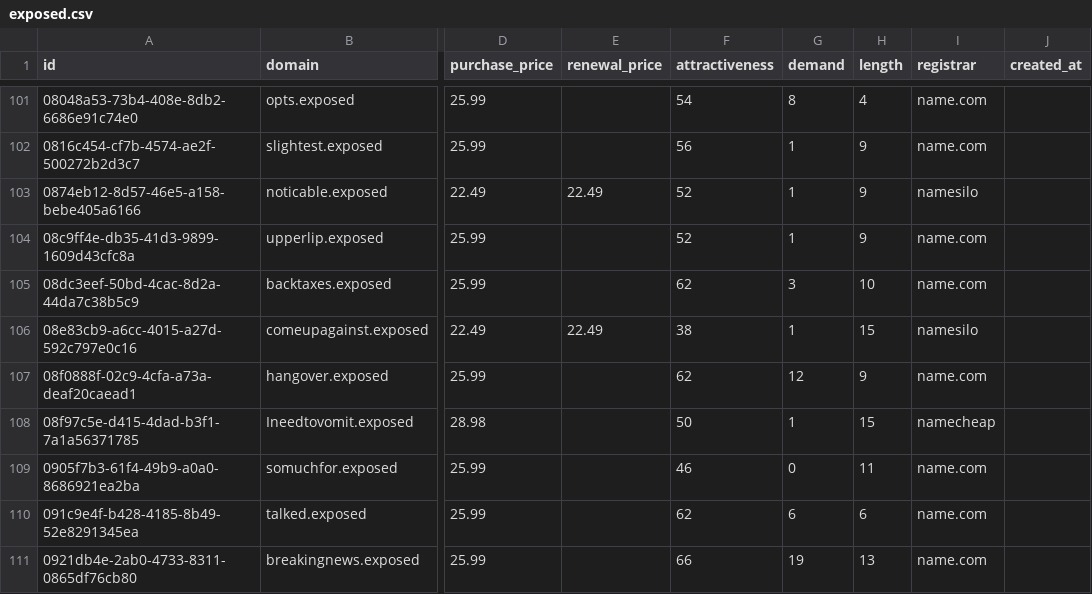
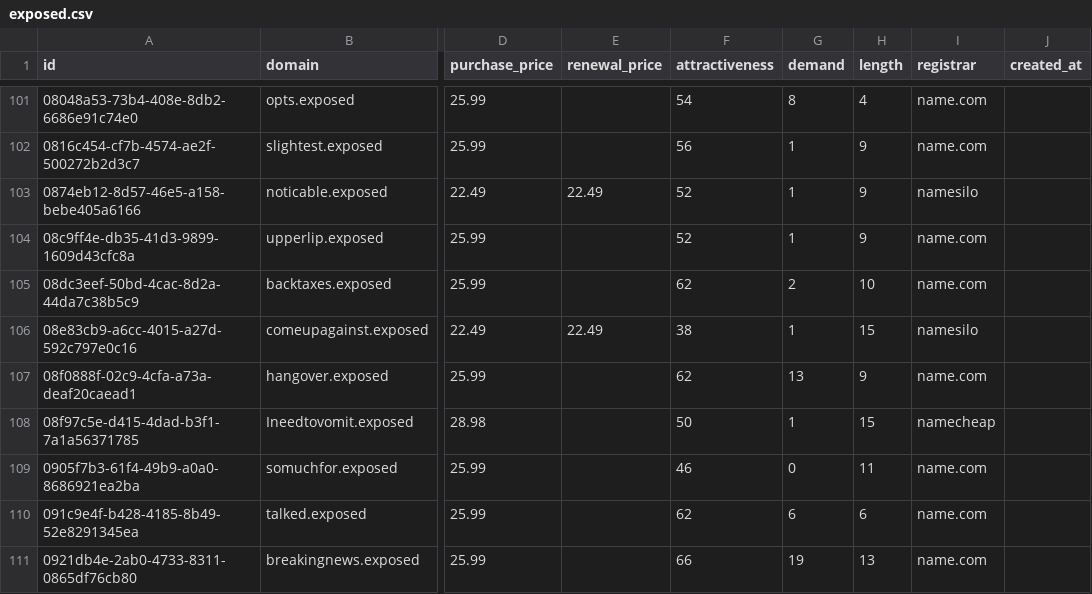
Before and after one commit to UniqueDomains/exposed-oneword-domains, a CSV file: exposed.csv, drawn as a sheet; only a part is shown, gaps mark what is left out; the diff covers the shown part only; the diff names each change by its address in the sheet, - before the commit and + after, or states it on an @@ line.

Commit message:
Domains update

```diff
--- a/exposed.csv
+++ b/exposed.csv
-G105 (demand): 3
+G105 (demand): 2
-G107 (demand): 12
+G107 (demand): 13
```
Also changed, not shown: 59 edited cells elsewhere in this file, 4 other files.
